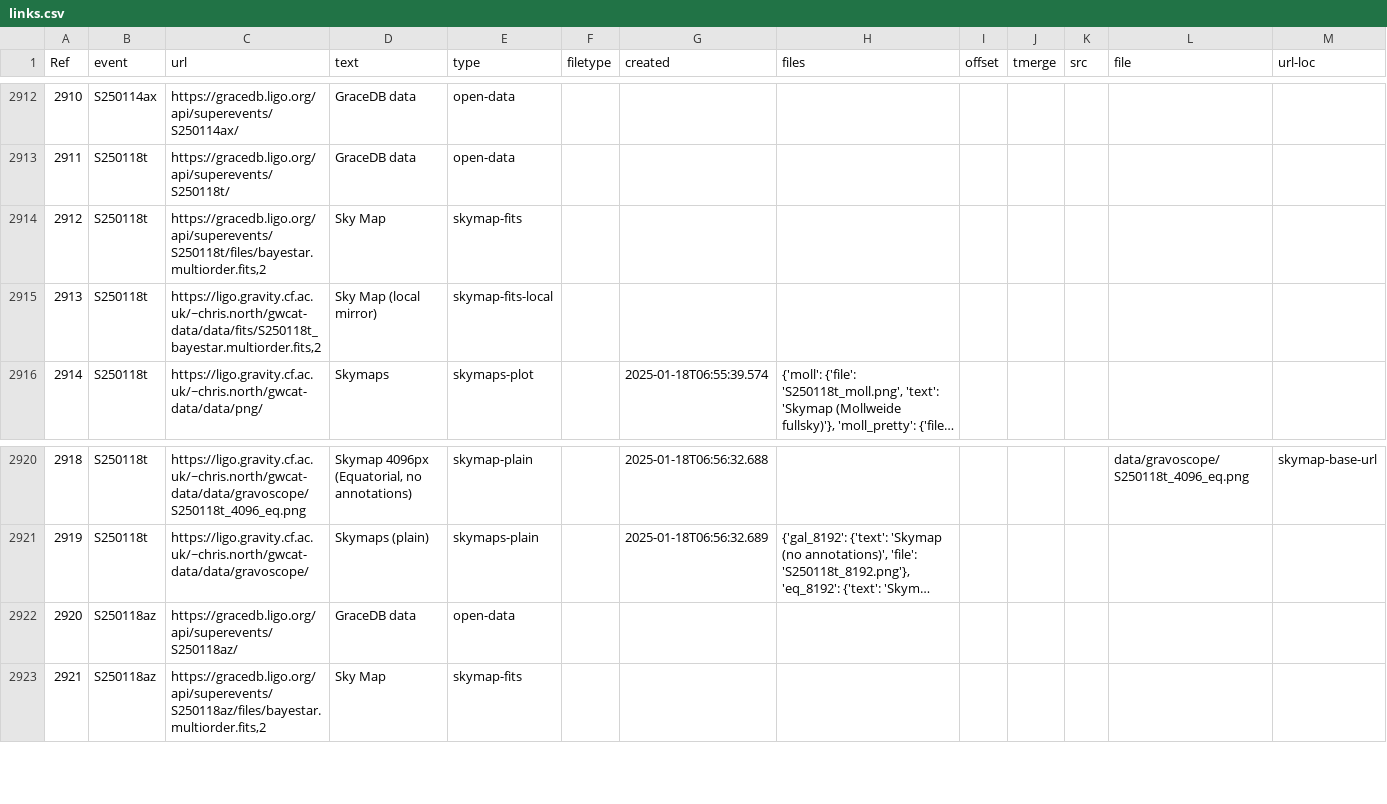
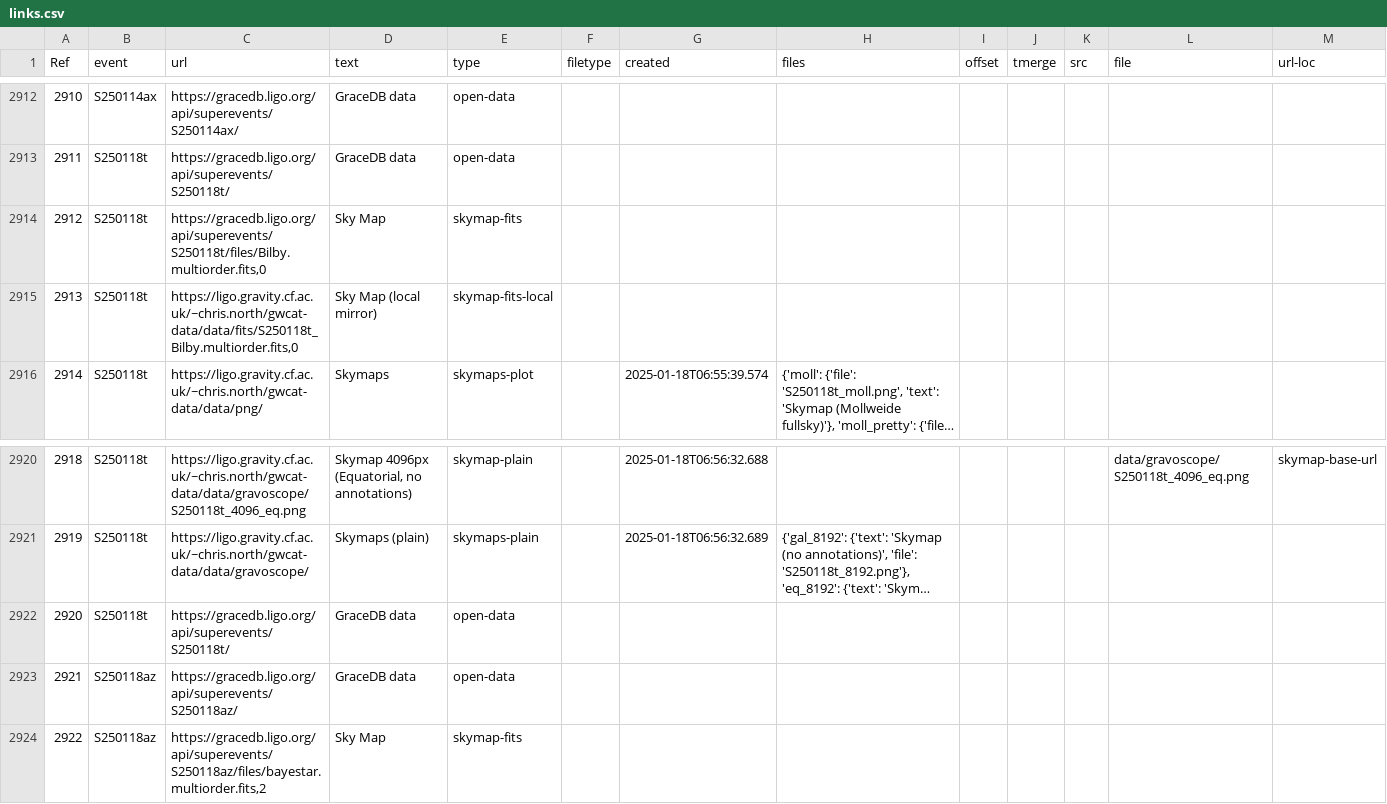
Before and after one commit to cardiffgravity/gwcat-data, a CSV file: docs/data/links.csv, drawn as a sheet; only a part is shown, gaps mark what is left out; long unchanged cells end in …; addresses are those after the commit; the diff names each change by its address in the sheet, - before the commit and + after, or states it on an @@ line.

Commit message:
data updated 2025-01-18_14:05:02_GMT (60 days)

```diff
--- a/docs/data/links.csv
+++ b/docs/data/links.csv
-C2914 (url): https://gracedb.ligo.org/api/superevents/S250118t/files/bayestar.multiorder.fits,2
+C2914 (url): https://gracedb.ligo.org/api/superevents/S250118t/files/Bilby.multiorder.fits,0
-C2915 (url): https://ligo.gravity.cf.ac.uk/~chris.north/gwcat-data/data/fits/S250118t_bayestar.multiorder.fits,2
+C2915 (url): https://ligo.gravity.cf.ac.uk/~chris.north/gwcat-data/data/fits/S250118t_Bilby.multiorder.fits,0
+row 2922: 2920 | S250118t | https://gracedb.ligo.org/api/superevents/S250118t/ | GraceDB data | open-data
@@ column A (Ref) renumbered from row 2923 down @@
```
Also changed, not shown: docs/data/gwosc_gracedb.csv, 11 other files.
